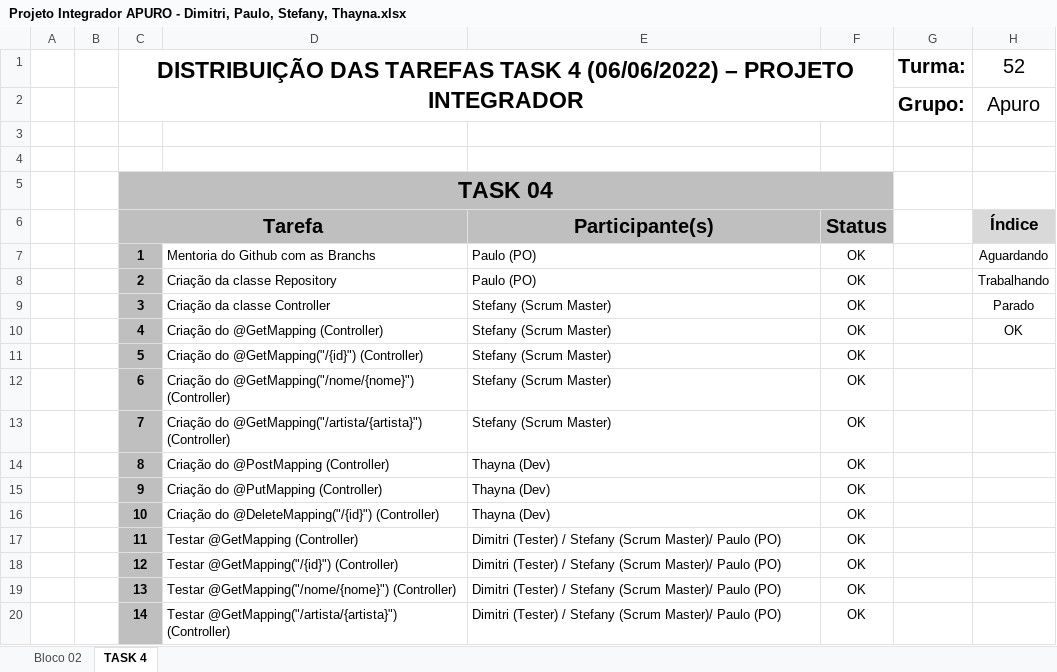
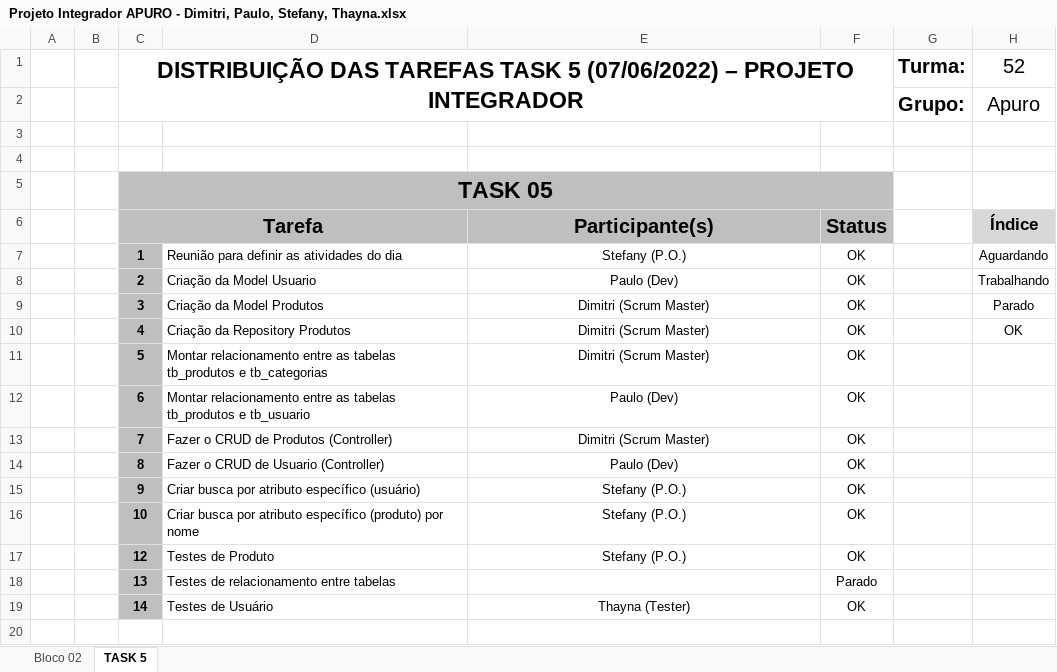
Before and after one commit to dimitrimarinho/Apuro--ProjetoIntegradorT52--Generation, an Excel workbook: Projeto Integrador APURO - Dimitri, Paulo, Stefany, Thayna.xlsx, sheet TASK 5, drawn as a sheet; only a part is shown; values as stored, in another font and other column widths than the file's, no borders; charts and pictures and conditional formats not drawn; removed rows and columns are numbered as before the commit, all else as after; the diff covers the shown part only; the diff names each change by its address in the sheet, - before the commit and + after, or states it on an @@ line.

Commit message:
Atualizando metodologia ágil

```diff
--- a/Projeto Integrador APURO - Dimitri, Paulo, Stefany, Thayna.xlsx (sheet TASK 5)
+++ b/Projeto Integrador APURO - Dimitri, Paulo, Stefany, Thayna.xlsx (sheet TASK 5)
-sheet tab: TASK 4
+sheet tab: TASK 5
-C1: …TAREFAS TASK 4 (06/06/2022) – PROJETO…
+C1: …TAREFAS TASK 5 (07/06/2022) – PROJETO…
-C5: TASK 04
+C5: TASK 05
-D5:F5 fill: #BFBFBF
+D5:F5 fill: none
-D6 fill: #BFBFBF
+D6 fill: none
-D7: Mentoria do Github com as Branchs
+D7: Reunião para definir as atividades do dia
-E7: Paulo (PO)
+E7: Stefany (P.O.)
-E7:E16 alignment: left
+E7:E16 alignment: center
-D8: Criação da classe Repository
+D8: Criação da Model Usuario
-E8: Paulo (PO)
+E8: Paulo (Dev)
-D9: Criação da classe Controller
+D9: Criação da Model Produtos
-E9:E11: Stefany (Scrum Master)
+E9:E11: Dimitri (Scrum Master)
-D10: Criação do @GetMapping (Controller)
+D10: Criação da Repository Produtos
-D11: Criação do @GetMapping("/{id}") (Controller)
+D11: Montar relacionamento entre as tabelas tb_produtos e tb_categorias
-D12: Criação do @GetMapping("/nome/{nome}") (Controller)
+D12: Montar relacionamento entre as tabelas tb_produtos e tb_usuario
-E12: Stefany (Scrum Master)
+E12: Paulo (Dev)
-D13: Criação do @GetMapping("/artista/{artista}") (Controller)
+D13: Fazer o CRUD de Produtos (Controller)
-E13: Stefany (Scrum Master)
+E13: Dimitri (Scrum Master)
-D14: Criação do @PostMapping (Controller)
+D14: Fazer o CRUD de Usuario (Controller)
-E14: Thayna (Dev)
+E14: Paulo (Dev)
-D15: Criação do @PutMapping (Controller)
+D15: Criar busca por atributo específico (usuário)
-E15:E16: Thayna (Dev)
+E15:E16: Stefany (P.O.)
-D16: Criação do @DeleteMapping("/{id}") (Controller)
+D16: Criar busca por atributo específico (produto) por nome
-row 17:  |  | 11 | Testar @GetMapping (Controller) | Dimitri (Tester) / Stefany (Scrum Master)/ Paulo (PO) | OK
-D17: Testar @GetMapping("/{id}") (Controller)
+D17: Testes de Produto
-E17: Dimitri (Tester) / Stefany (Scrum Master)/ Paulo (PO)
+E17: Stefany (P.O.)
-E17 alignment: left
+E17 alignment: center
-D18: Testar @GetMapping("/nome/{nome}") (Controller)
+D18: Testes de relacionamento entre tabelas
-E18: Dimitri (Tester) / Stefany (Scrum Master)/ Paulo (PO)
+E18: (empty)
-F18: OK
+F18: Parado
-D19: Testar @GetMapping("/artista/{artista}") (Controller)
+D19: Testes de Usuário
-E19: Dimitri (Tester) / Stefany (Scrum Master)/ Paulo (PO)
+E19: Thayna (Tester)
-E19 alignment: left
+E19 alignment: center
```
Also changed, not shown: 6 removed rows elsewhere in this sheet, sheet Bloco 02, charts or pictures.
